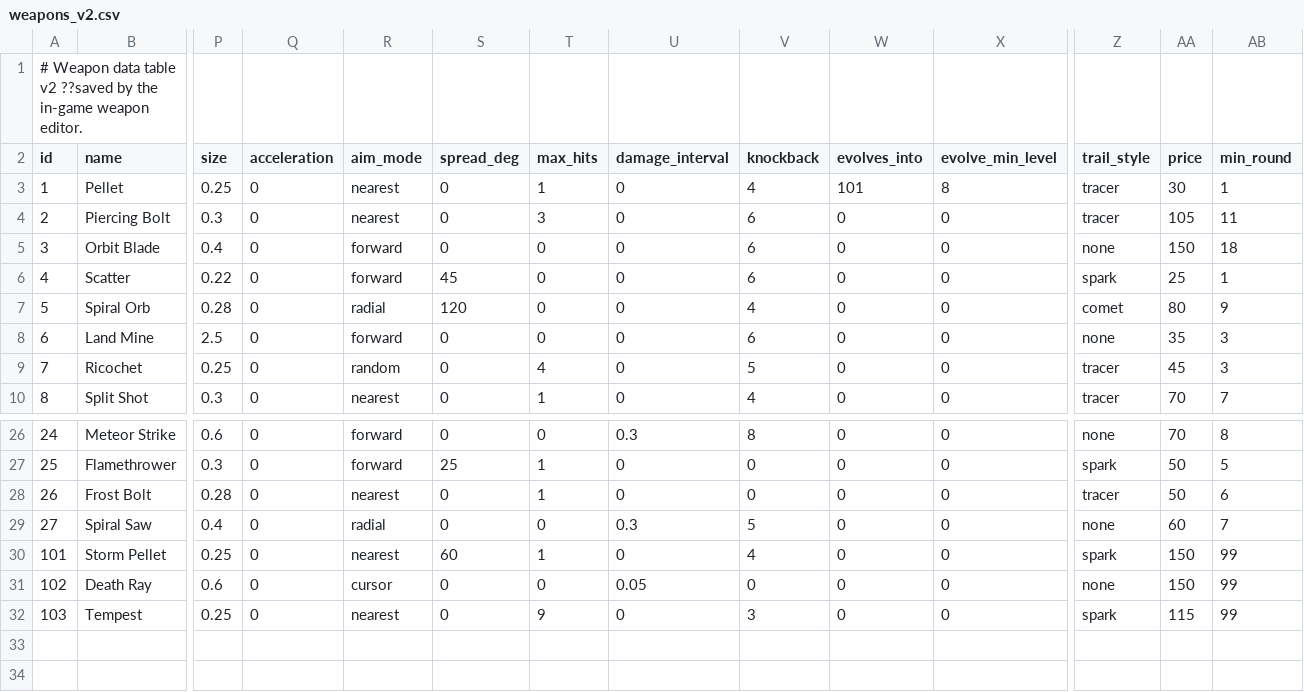
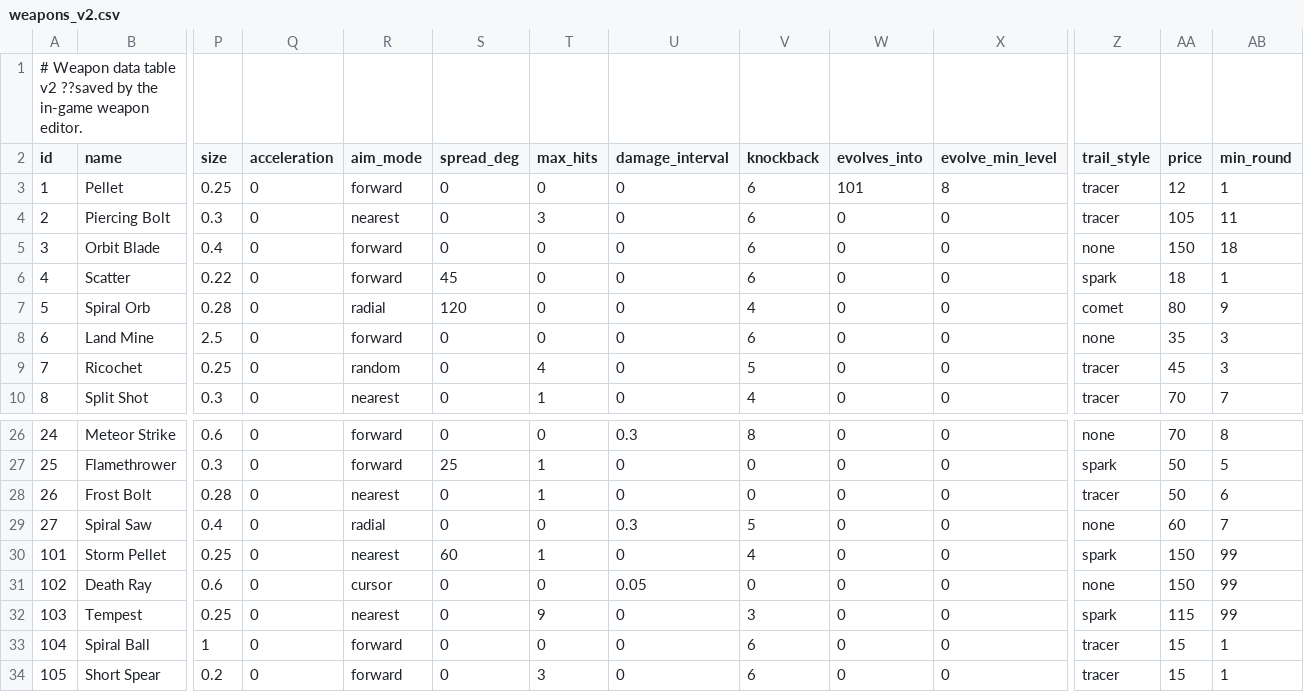
Before and after one commit to chimec153/3d-engine-test, a CSV file: Client/Bin/Resource/Data/Weapons/weapons_v2.csv, drawn as a sheet; only a part is shown, gaps mark what is left out; rows hold the shown columns only; the diff names each change by its address in the sheet, - before the commit and + after, or states it on an @@ line.

```diff
--- a/Client/Bin/Resource/Data/Weapons/weapons_v2.csv
+++ b/Client/Bin/Resource/Data/Weapons/weapons_v2.csv
-R3 (aim_mode): nearest
+R3 (aim_mode): forward
-T3 (max_hits): 1
+T3 (max_hits): 0
-V3 (knockback): 4
+V3 (knockback): 6
-AA3 (price): 30
+AA3 (price): 12
-AA6 (price): 25
+AA6 (price): 18
+row 33: 104 | Spiral Ball | 1 | 0 | forward | 0 | 0 | 0 | 6 | 0 | 0 | tracer | 15 | 1
+row 34: 105 | Short Spear | 0.2 | 0 | forward | 0 | 3 | 0 | 6 | 0 | 0 | tracer | 15 | 1
```
Also changed, not shown: Client/Bin/Resource/Data/Weapons/parts.csv, Editor/Bin/Resource/Data/Weapons/parts.csv, 49 other files.
